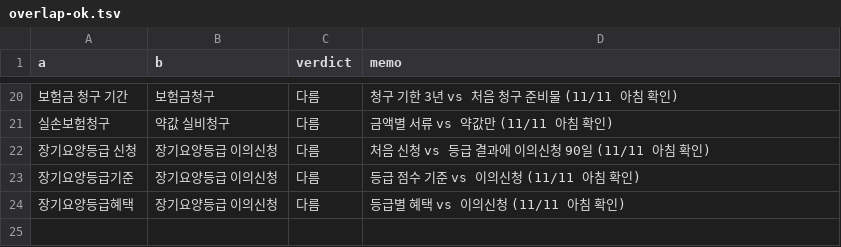
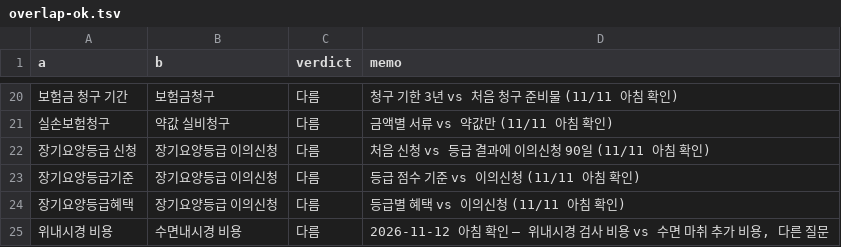
Before and after one commit to dae0064-boop/seonggeul-content-hub, a TSV file: content/archive/overlap-ok.tsv, drawn as a sheet; only a part is shown, gaps mark what is left out; the diff names each change by its address in the sheet, - before the commit and + after, or states it on an @@ line.

```diff
--- a/content/archive/overlap-ok.tsv
+++ b/content/archive/overlap-ok.tsv
+row 25: 위내시경 비용 | 수면내시경 비용 | 다름 | 2026-11-12 아침 확인 — 위내시경 검사 비용 vs 수면 마취 추가 비용, 다른 질문
```
Also changed, not shown: content/archive/published.tsv, 51 other files.
